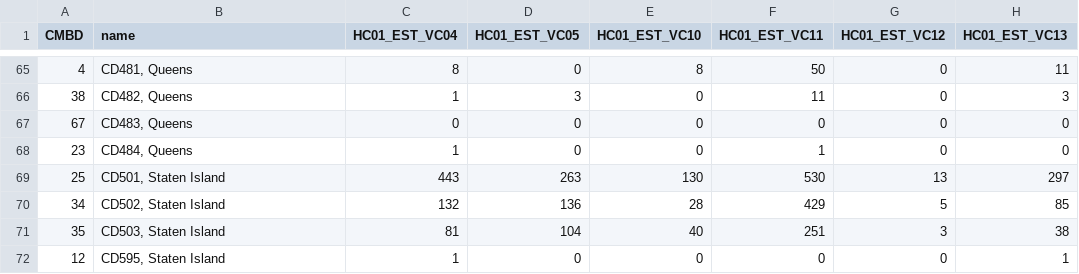
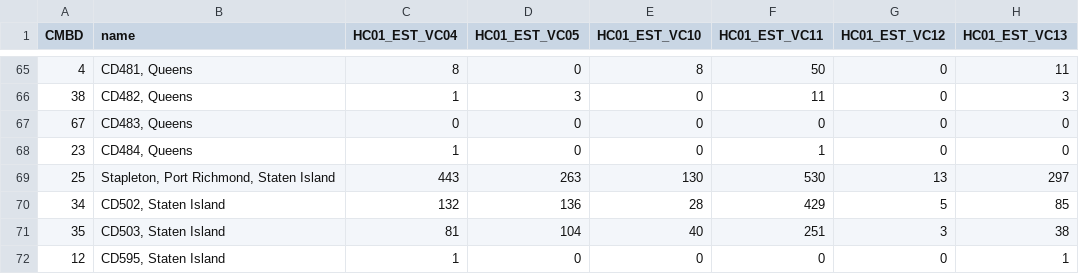
Before and after one commit to visualization59968/NYC-Crimes-2016, a CSV file: data/Crime_Felonies_C.csv, drawn as a sheet; only a part is shown, gaps mark what is left out; the diff names each change by its address in the sheet, - before the commit and + after, or states it on an @@ line.

Commit message:
Update Crime_Felonies_C.csv

```diff
--- a/data/Crime_Felonies_C.csv
+++ b/data/Crime_Felonies_C.csv
-B69 (name): CD501, Staten Island
+B69 (name): Stapleton, Port Richmond, Staten Island
```
